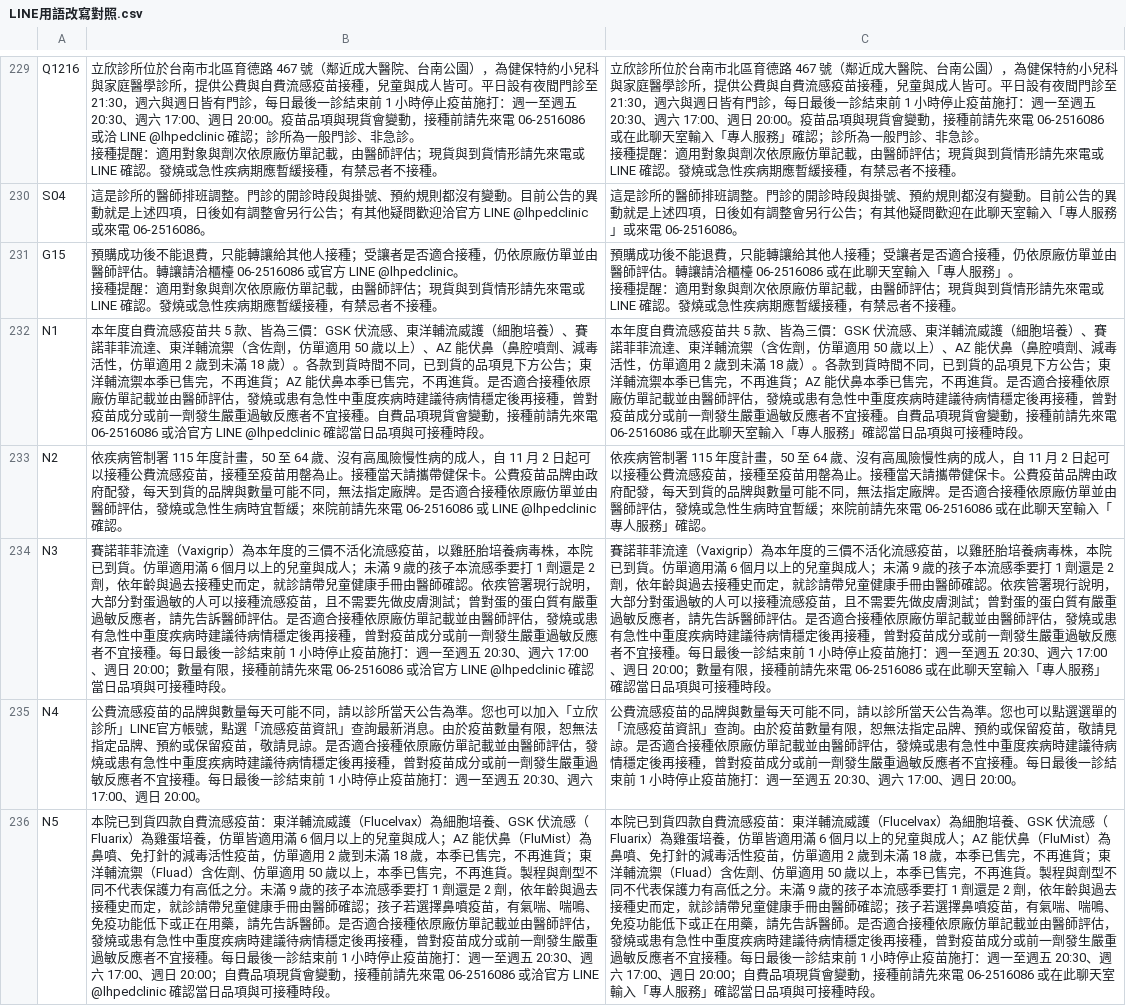
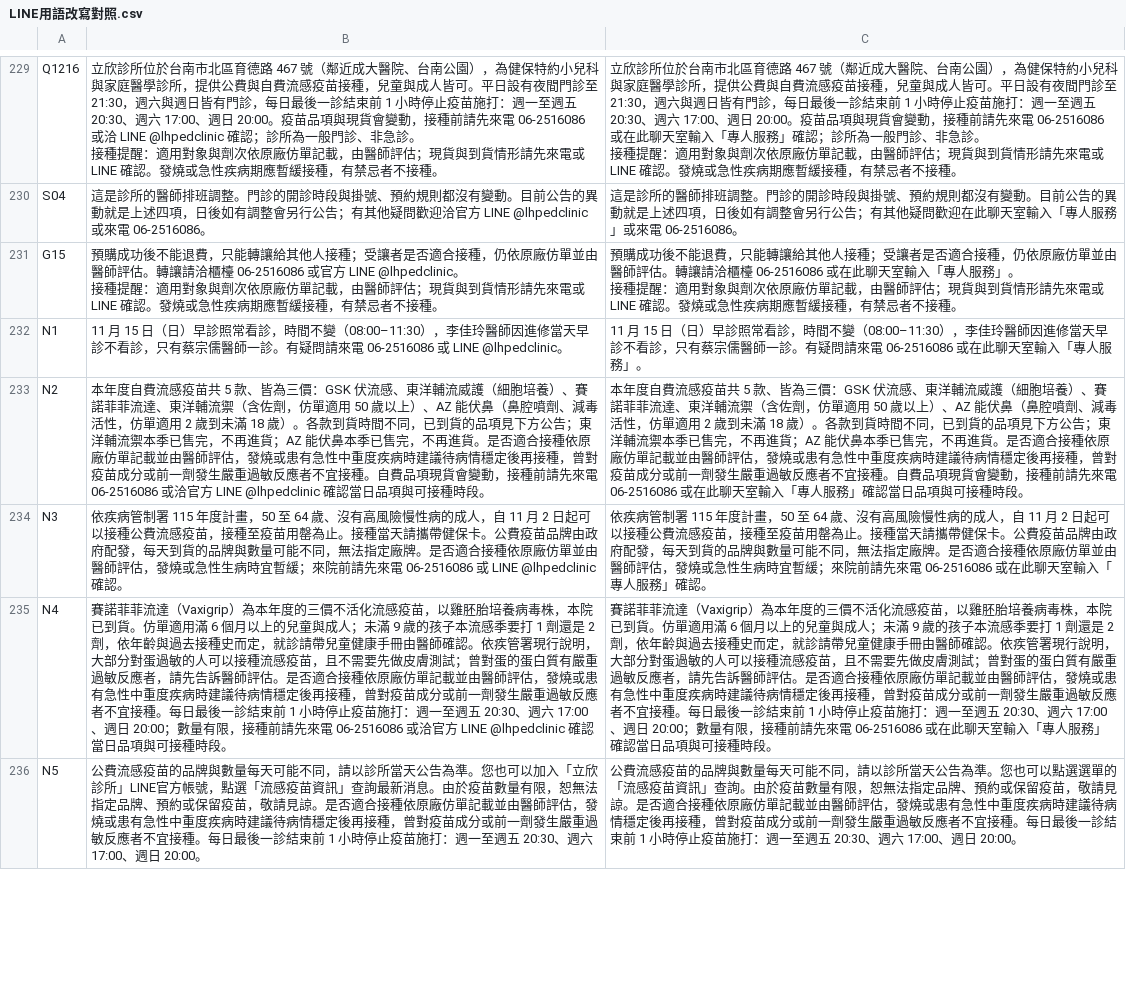
Before and after one commit to lubitsai/lihsin-clinic, a CSV file: internal/line-helpdesk/LINE用語改寫對照.csv, drawn as a sheet; only a part is shown, gaps mark what is left out; the diff covers the shown part only; the diff names each change by its address in the sheet, - before the commit and + after, or states it on an @@ line.

```diff
--- a/internal/line-helpdesk/LINE用語改寫對照.csv
+++ b/internal/line-helpdesk/LINE用語改寫對照.csv
-B232: 本年度自費流感疫苗共 5 款、皆為三價：GSK 伏流感、東洋輔流威護（細胞培養）、賽諾菲菲流達、東洋輔流禦（含佐劑，仿單適用 50 歲以上）、AZ 能伏鼻（鼻腔噴劑、減毒活性，仿單適用 2 歲到未滿 18 歲）。各款到貨時間不同，已到貨的品項見下方公告；東洋輔流禦本季已售完，不再進貨；AZ 能伏鼻本季已售完，不再進貨。是否適合接種依原廠仿單記載並由醫師評估，發燒或患有急性中重度疾病時建議待病情穩定後再接種，曾對疫苗成分或前一劑發生嚴重過敏反應者不宜接種。自費品項現貨會變動，接種前請先來電 06-2516086 或洽官方 LINE @lhpedclinic 確認當日品項與可接種時段。
+B232: 11 月 15 日（日）早診照常看診，時間不變（08:00–11:30），李佳玲醫師因進修當天早診不看診，只有蔡宗儒醫師一診。有疑問請來電 06-2516086 或 LINE @lhpedclinic。
-C232: 本年度自費流感疫苗共 5 款、皆為三價：GSK 伏流感、東洋輔流威護（細胞培養）、賽諾菲菲流達、東洋輔流禦（含佐劑，仿單適用 50 歲以上）、AZ 能伏鼻（鼻腔噴劑、減毒活性，仿單適用 2 歲到未滿 18 歲）。各款到貨時間不同，已到貨的品項見下方公告；東洋輔流禦本季已售完，不再進貨；AZ 能伏鼻本季已售完，不再進貨。是否適合接種依原廠仿單記載並由醫師評估，發燒或患有急性中重度疾病時建議待病情穩定後再接種，曾對疫苗成分或前一劑發生嚴重過敏反應者不宜接種。自費品項現貨會變動，接種前請先來電 06-2516086 或在此聊天室輸入「專人服務」確認當日品項與可接種時段。
+C232: 11 月 15 日（日）早診照常看診，時間不變（08:00–11:30），李佳玲醫師因進修當天早診不看診，只有蔡宗儒醫師一診。有疑問請來電 06-2516086 或在此聊天室輸入「專人服務」。
-B233: 依疾病管制署 115 年度計畫，50 至 64 歲、沒有高風險慢性病的成人，自 11 月 2 日起可以接種公費流感疫苗，接種至疫苗用罄為止。接種當天請攜帶健保卡。公費疫苗品牌由政府配發，每天到貨的品牌與數量可能不同，無法指定廠牌。是否適合接種依原廠仿單並由醫師評估，發燒或急性生病時宜暫緩；來院前請先來電 06-2516086 或 LINE @lhpedclinic 確認。
+B233: 本年度自費流感疫苗共 5 款、皆為三價：GSK 伏流感、東洋輔流威護（細胞培養）、賽諾菲菲流達、東洋輔流禦（含佐劑，仿單適用 50 歲以上）、AZ 能伏鼻（鼻腔噴劑、減毒活性，仿單適用 2 歲到未滿 18 歲）。各款到貨時間不同，已到貨的品項見下方公告；東洋輔流禦本季已售完，不再進貨；AZ 能伏鼻本季已售完，不再進貨。是否適合接種依原廠仿單記載並由醫師評估，發燒或患有急性中重度疾病時建議待病情穩定後再接種，曾對疫苗成分或前一劑發生嚴重過敏反應者不宜接種。自費品項現貨會變動，接種前請先來電 06-2516086 或洽官方 LINE @lhpedclinic 確認當日品項與可接種時段。
-C233: 依疾病管制署 115 年度計畫，50 至 64 歲、沒有高風險慢性病的成人，自 11 月 2 日起可以接種公費流感疫苗，接種至疫苗用罄為止。接種當天請攜帶健保卡。公費疫苗品牌由政府配發，每天到貨的品牌與數量可能不同，無法指定廠牌。是否適合接種依原廠仿單並由醫師評估，發燒或急性生病時宜暫緩；來院前請先來電 06-2516086 或在此聊天室輸入「專人服務」確認。
+C233: 本年度自費流感疫苗共 5 款、皆為三價：GSK 伏流感、東洋輔流威護（細胞培養）、賽諾菲菲流達、東洋輔流禦（含佐劑，仿單適用 50 歲以上）、AZ 能伏鼻（鼻腔噴劑、減毒活性，仿單適用 2 歲到未滿 18 歲）。各款到貨時間不同，已到貨的品項見下方公告；東洋輔流禦本季已售完，不再進貨；AZ 能伏鼻本季已售完，不再進貨。是否適合接種依原廠仿單記載並由醫師評估，發燒或患有急性中重度疾病時建議待病情穩定後再接種，曾對疫苗成分或前一劑發生嚴重過敏反應者不宜接種。自費品項現貨會變動，接種前請先來電 06-2516086 或在此聊天室輸入「專人服務」確認當日品項與可接種時段。
-B234: 賽諾菲菲流達（Vaxigrip）為本年度的三價不活化流感疫苗，以雞胚胎培養病毒株，本院已到貨。仿單適用滿 6 個月以上的兒童與成人；未滿 9 歲的孩子本流感季要打 1 劑還是 2 劑，依年齡與過去接種史而定，就診請帶兒童健康手冊由醫師確認。依疾管署現行說明，大部分對蛋過敏的人可以接種流感疫苗，且不需要先做皮膚測試；曾對蛋的蛋白質有嚴重過敏反應者，請先告訴醫師評估。是否適合接種依原廠仿單記載並由醫師評估，發燒或患有急性中重度疾病時建議待病情穩定後再接種，曾對疫苗成分或前一劑發生嚴重過敏反應者不宜接種。每日最後一診結束前 1 小時停止疫苗施打：週一至週五 20:30、週六 17:00、週日 20:00；數量有限，接種前請先來電 06-2516086 或洽官方 LINE @lhpedclinic 確認當日品項與可接種時段。
+B234: 依疾病管制署 115 年度計畫，50 至 64 歲、沒有高風險慢性病的成人，自 11 月 2 日起可以接種公費流感疫苗，接種至疫苗用罄為止。接種當天請攜帶健保卡。公費疫苗品牌由政府配發，每天到貨的品牌與數量可能不同，無法指定廠牌。是否適合接種依原廠仿單並由醫師評估，發燒或急性生病時宜暫緩；來院前請先來電 06-2516086 或 LINE @lhpedclinic 確認。
-C234: 賽諾菲菲流達（Vaxigrip）為本年度的三價不活化流感疫苗，以雞胚胎培養病毒株，本院已到貨。仿單適用滿 6 個月以上的兒童與成人；未滿 9 歲的孩子本流感季要打 1 劑還是 2 劑，依年齡與過去接種史而定，就診請帶兒童健康手冊由醫師確認。依疾管署現行說明，大部分對蛋過敏的人可以接種流感疫苗，且不需要先做皮膚測試；曾對蛋的蛋白質有嚴重過敏反應者，請先告訴醫師評估。是否適合接種依原廠仿單記載並由醫師評估，發燒或患有急性中重度疾病時建議待病情穩定後再接種，曾對疫苗成分或前一劑發生嚴重過敏反應者不宜接種。每日最後一診結束前 1 小時停止疫苗施打：週一至週五 20:30、週六 17:00、週日 20:00；數量有限，接種前請先來電 06-2516086 或在此聊天室輸入「專人服務」確認當日品項與可接種時段。
+C234: 依疾病管制署 115 年度計畫，50 至 64 歲、沒有高風險慢性病的成人，自 11 月 2 日起可以接種公費流感疫苗，接種至疫苗用罄為止。接種當天請攜帶健保卡。公費疫苗品牌由政府配發，每天到貨的品牌與數量可能不同，無法指定廠牌。是否適合接種依原廠仿單並由醫師評估，發燒或急性生病時宜暫緩；來院前請先來電 06-2516086 或在此聊天室輸入「專人服務」確認。
-B235: 公費流感疫苗的品牌與數量每天可能不同，請以診所當天公告為準。您也可以加入「立欣診所」LINE官方帳號，點選「流感疫苗資訊」查詢最新消息。由於疫苗數量有限，恕無法指定品牌、預約或保留疫苗，敬請見諒。是否適合接種依原廠仿單記載並由醫師評估，發燒或患有急性中重度疾病時建議待病情穩定後再接種，曾對疫苗成分或前一劑發生嚴重過敏反應者不宜接種。每日最後一診結束前 1 小時停止疫苗施打：週一至週五 20:30、週六 17:00、週日 20:00。
+B235: 賽諾菲菲流達（Vaxigrip）為本年度的三價不活化流感疫苗，以雞胚胎培養病毒株，本院已到貨。仿單適用滿 6 個月以上的兒童與成人；未滿 9 歲的孩子本流感季要打 1 劑還是 2 劑，依年齡與過去接種史而定，就診請帶兒童健康手冊由醫師確認。依疾管署現行說明，大部分對蛋過敏的人可以接種流感疫苗，且不需要先做皮膚測試；曾對蛋的蛋白質有嚴重過敏反應者，請先告訴醫師評估。是否適合接種依原廠仿單記載並由醫師評估，發燒或患有急性中重度疾病時建議待病情穩定後再接種，曾對疫苗成分或前一劑發生嚴重過敏反應者不宜接種。每日最後一診結束前 1 小時停止疫苗施打：週一至週五 20:30、週六 17:00、週日 20:00；數量有限，接種前請先來電 06-2516086 或洽官方 LINE @lhpedclinic 確認當日品項與可接種時段。
-C235: 公費流感疫苗的品牌與數量每天可能不同，請以診所當天公告為準。您也可以點選選單的「流感疫苗資訊」查詢。由於疫苗數量有限，恕無法指定品牌、預約或保留疫苗，敬請見諒。是否適合接種依原廠仿單記載並由醫師評估，發燒或患有急性中重度疾病時建議待病情穩定後再接種，曾對疫苗成分或前一劑發生嚴重過敏反應者不宜接種。每日最後一診結束前 1 小時停止疫苗施打：週一至週五 20:30、週六 17:00、週日 20:00。
+C235: 賽諾菲菲流達（Vaxigrip）為本年度的三價不活化流感疫苗，以雞胚胎培養病毒株，本院已到貨。仿單適用滿 6 個月以上的兒童與成人；未滿 9 歲的孩子本流感季要打 1 劑還是 2 劑，依年齡與過去接種史而定，就診請帶兒童健康手冊由醫師確認。依疾管署現行說明，大部分對蛋過敏的人可以接種流感疫苗，且不需要先做皮膚測試；曾對蛋的蛋白質有嚴重過敏反應者，請先告訴醫師評估。是否適合接種依原廠仿單記載並由醫師評估，發燒或患有急性中重度疾病時建議待病情穩定後再接種，曾對疫苗成分或前一劑發生嚴重過敏反應者不宜接種。每日最後一診結束前 1 小時停止疫苗施打：週一至週五 20:30、週六 17:00、週日 20:00；數量有限，接種前請先來電 06-2516086 或在此聊天室輸入「專人服務」確認當日品項與可接種時段。
-B236: 本院已到貨四款自費流感疫苗：東洋輔流威護（Flucelvax）為細胞培養、GSK 伏流感（Fluarix）為雞蛋培養，仿單皆適用滿 6 個月以上的兒童與成人；AZ 能伏鼻（FluMist）為鼻噴、免打針的減毒活性疫苗，仿單適用 2 歲到未滿 18 歲，本季已售完，不再進貨；東洋輔流禦（Fluad）含佐劑、仿單適用 50 歲以上，本季已售完，不再進貨。製程與劑型不同不代表保護力有高低之分。未滿 9 歲的孩子本流感季要打 1 劑還是 2 劑，依年齡與過去接種史而定，就診請帶兒童健康手冊由醫師確認；孩子若選擇鼻噴疫苗，有氣喘、喘鳴、免疫功能低下或正在用藥，請先告訴醫師。是否適合接種依原廠仿單記載並由醫師評估，發燒或患有急性中重度疾病時建議待病情穩定後再接種，曾對疫苗成分或前一劑發生嚴重過敏反應者不宜接種。每日最後一診結束前 1 小時停止疫苗施打：週一至週五 20:30、週六 17:00、週日 20:00；自費品項現貨會變動，接種前請先來電 06-2516086 或洽官方 LINE @lhpedclinic 確認當日品項與可接種時段。
+B236: 公費流感疫苗的品牌與數量每天可能不同，請以診所當天公告為準。您也可以加入「立欣診所」LINE官方帳號，點選「流感疫苗資訊」查詢最新消息。由於疫苗數量有限，恕無法指定品牌、預約或保留疫苗，敬請見諒。是否適合接種依原廠仿單記載並由醫師評估，發燒或患有急性中重度疾病時建議待病情穩定後再接種，曾對疫苗成分或前一劑發生嚴重過敏反應者不宜接種。每日最後一診結束前 1 小時停止疫苗施打：週一至週五 20:30、週六 17:00、週日 20:00。
-C236: 本院已到貨四款自費流感疫苗：東洋輔流威護（Flucelvax）為細胞培養、GSK 伏流感（Fluarix）為雞蛋培養，仿單皆適用滿 6 個月以上的兒童與成人；AZ 能伏鼻（FluMist）為鼻噴、免打針的減毒活性疫苗，仿單適用 2 歲到未滿 18 歲，本季已售完，不再進貨；東洋輔流禦（Fluad）含佐劑、仿單適用 50 歲以上，本季已售完，不再進貨。製程與劑型不同不代表保護力有高低之分。未滿 9 歲的孩子本流感季要打 1 劑還是 2 劑，依年齡與過去接種史而定，就診請帶兒童健康手冊由醫師確認；孩子若選擇鼻噴疫苗，有氣喘、喘鳴、免疫功能低下或正在用藥，請先告訴醫師。是否適合接種依原廠仿單記載並由醫師評估，發燒或患有急性中重度疾病時建議待病情穩定後再接種，曾對疫苗成分或前一劑發生嚴重過敏反應者不宜接種。每日最後一診結束前 1 小時停止疫苗施打：週一至週五 20:30、週六 17:00、週日 20:00；自費品項現貨會變動，接種前請先來電 06-2516086 或在此聊天室輸入「專人服務」確認當日品項與可接種時段。
+C236: 公費流感疫苗的品牌與數量每天可能不同，請以診所當天公告為準。您也可以點選選單的「流感疫苗資訊」查詢。由於疫苗數量有限，恕無法指定品牌、預約或保留疫苗，敬請見諒。是否適合接種依原廠仿單記載並由醫師評估，發燒或患有急性中重度疾病時建議待病情穩定後再接種，曾對疫苗成分或前一劑發生嚴重過敏反應者不宜接種。每日最後一診結束前 1 小時停止疫苗施打：週一至週五 20:30、週六 17:00、週日 20:00。
```
Also changed, not shown: 1 added row and 6 edited cells elsewhere in this file, 13 other files.
